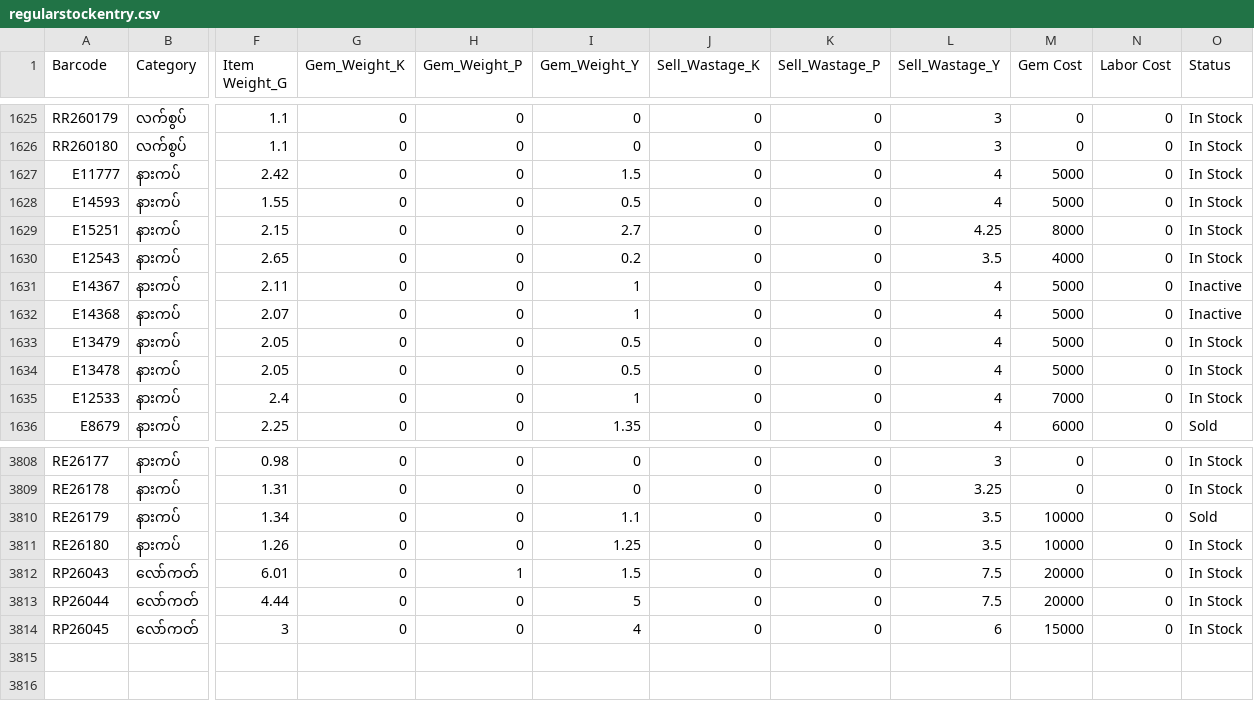
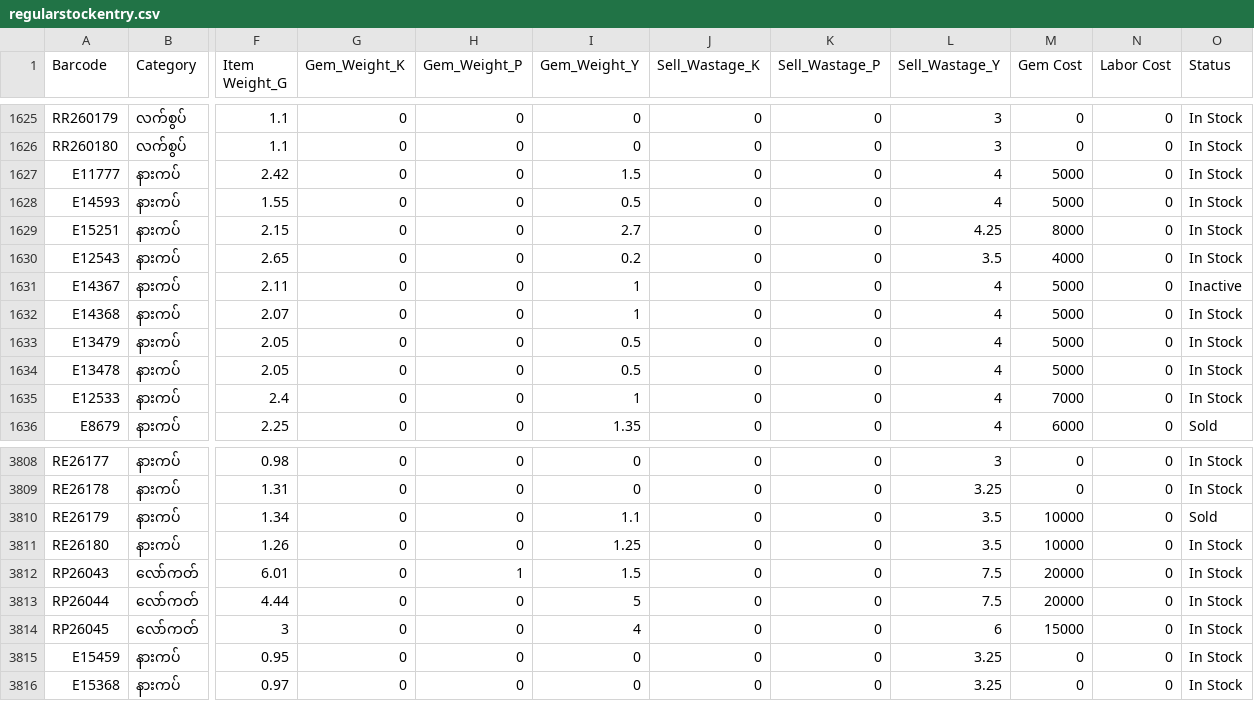
Before and after one commit to Eitaylay/tinyshwesayin, a CSV file: regularstockentry.csv, drawn as a sheet; only a part is shown, gaps mark what is left out; rows hold the shown columns only; the diff names each change by its address in the sheet, - before the commit and + after, or states it on an @@ line.

Commit message:
Update regularstockentry.csv via uploader

```diff
--- a/regularstockentry.csv
+++ b/regularstockentry.csv
-O1632 (Status): Inactive
+O1632 (Status): In Stock
+row 3815: E15459 | နားကပ် | 0.95 | 0 | 0 | 0 | 0 | 0 | 3.25 | 0 | 0 | In Stock
+row 3816: E15368 | နားကပ် | 0.97 | 0 | 0 | 0 | 0 | 0 | 3.25 | 0 | 0 | In Stock
```
